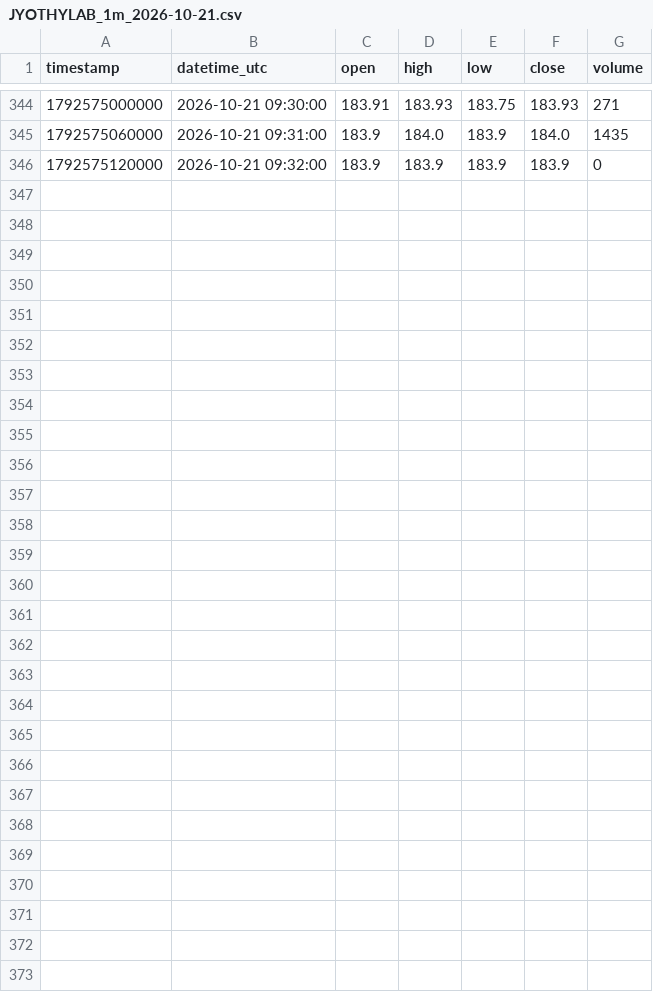
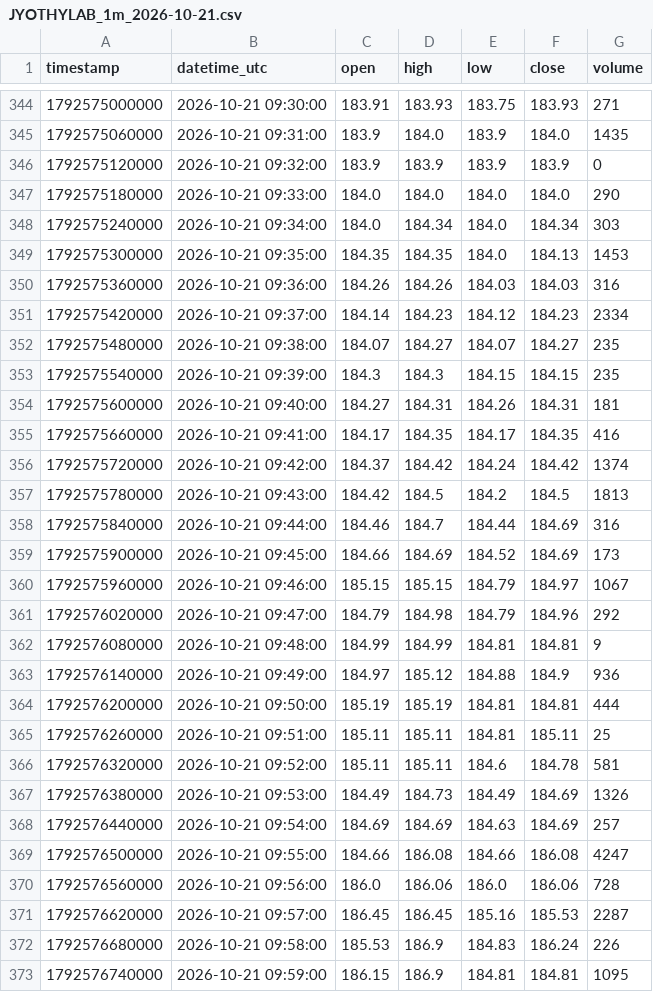
Before and after one commit to parshant65-lang/India-Stocks-1411-1440-Historical-Data, a CSV file: JYOTHYLAB/1m/2026/10/JYOTHYLAB_1m_2026-10-21.csv, drawn as a sheet; only a part is shown, gaps mark what is left out; the diff names each change by its address in the sheet, - before the commit and + after, or states it on an @@ line.

```diff
--- a/JYOTHYLAB/1m/2026/10/JYOTHYLAB_1m_2026-10-21.csv
+++ b/JYOTHYLAB/1m/2026/10/JYOTHYLAB_1m_2026-10-21.csv
+row 347: 1792575180000 | 2026-10-21 09:33:00 | 184.0 | 184.0 | 184.0 | 184.0 | 290
+row 348: 1792575240000 | 2026-10-21 09:34:00 | 184.0 | 184.34 | 184.0 | 184.34 | 303
+row 349: 1792575300000 | 2026-10-21 09:35:00 | 184.35 | 184.35 | 184.0 | 184.13 | 1453
+row 350: 1792575360000 | 2026-10-21 09:36:00 | 184.26 | 184.26 | 184.03 | 184.03 | 316
+row 351: 1792575420000 | 2026-10-21 09:37:00 | 184.14 | 184.23 | 184.12 | 184.23 | 2334
+row 352: 1792575480000 | 2026-10-21 09:38:00 | 184.07 | 184.27 | 184.07 | 184.27 | 235
+row 353: 1792575540000 | 2026-10-21 09:39:00 | 184.3 | 184.3 | 184.15 | 184.15 | 235
+row 354: 1792575600000 | 2026-10-21 09:40:00 | 184.27 | 184.31 | 184.26 | 184.31 | 181
+row 355: 1792575660000 | 2026-10-21 09:41:00 | 184.17 | 184.35 | 184.17 | 184.35 | 416
+row 356: 1792575720000 | 2026-10-21 09:42:00 | 184.37 | 184.42 | 184.24 | 184.42 | 1374
+row 357: 1792575780000 | 2026-10-21 09:43:00 | 184.42 | 184.5 | 184.2 | 184.5 | 1813
+row 358: 1792575840000 | 2026-10-21 09:44:00 | 184.46 | 184.7 | 184.44 | 184.69 | 316
+row 359: 1792575900000 | 2026-10-21 09:45:00 | 184.66 | 184.69 | 184.52 | 184.69 | 173
+row 360: 1792575960000 | 2026-10-21 09:46:00 | 185.15 | 185.15 | 184.79 | 184.97 | 1067
+row 361: 1792576020000 | 2026-10-21 09:47:00 | 184.79 | 184.98 | 184.79 | 184.96 | 292
+row 362: 1792576080000 | 2026-10-21 09:48:00 | 184.99 | 184.99 | 184.81 | 184.81 | 9
+row 363: 1792576140000 | 2026-10-21 09:49:00 | 184.97 | 185.12 | 184.88 | 184.9 | 936
+row 364: 1792576200000 | 2026-10-21 09:50:00 | 185.19 | 185.19 | 184.81 | 184.81 | 444
+row 365: 1792576260000 | 2026-10-21 09:51:00 | 185.11 | 185.11 | 184.81 | 185.11 | 25
+row 366: 1792576320000 | 2026-10-21 09:52:00 | 185.11 | 185.11 | 184.6 | 184.78 | 581
+row 367: 1792576380000 | 2026-10-21 09:53:00 | 184.49 | 184.73 | 184.49 | 184.69 | 1326
+row 368: 1792576440000 | 2026-10-21 09:54:00 | 184.69 | 184.69 | 184.63 | 184.69 | 257
+row 369: 1792576500000 | 2026-10-21 09:55:00 | 184.66 | 186.08 | 184.66 | 186.08 | 4247
+row 370: 1792576560000 | 2026-10-21 09:56:00 | 186.0 | 186.06 | 186.0 | 186.06 | 728
+row 371: 1792576620000 | 2026-10-21 09:57:00 | 186.45 | 186.45 | 185.16 | 185.53 | 2287
+row 372: 1792576680000 | 2026-10-21 09:58:00 | 185.53 | 186.9 | 184.83 | 186.24 | 226
+row 373: 1792576740000 | 2026-10-21 09:59:00 | 186.15 | 186.9 | 184.81 | 184.81 | 1095
```
Also changed, not shown: JTLIND/1m/2026/10/JTLIND_1m_2026-10-21.csv, JUSTDIAL/1m/2026/10/JUSTDIAL_1m_2026-10-21.csv, 26 other files.
